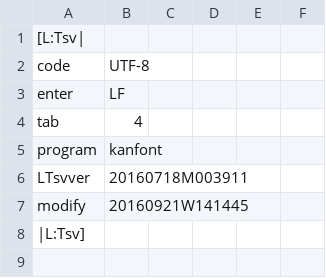
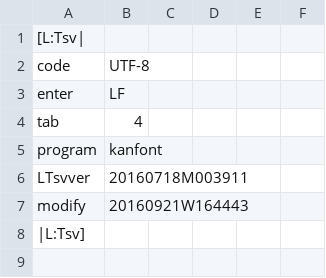
Before and after one commit to ooblog/LTsv10kanedit, a TSV file: kanfont.tsv, drawn as a sheet; only a part is shown.

```diff
--- a/kanfont.tsv
+++ b/kanfont.tsv
@@ -6,3 +6,3 @@ program	kanfont
 LTsvver	20160718M003911
-modify	20160921W141445
+modify	20160921W164443
 |L:Tsv]
```
Also changed, not shown: LTsv/LTsv_glyph.tsv, kanedit.tsv, 4 other files.
